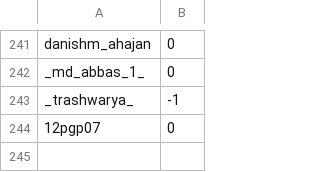
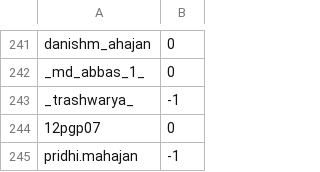
Before and after one commit to KaranPokhariya/instagram_msrit23, a CSV file: followed.csv, drawn as a sheet; only a part is shown, gaps mark what is left out.

Commit message:
data push

```diff
--- a/followed.csv
+++ b/followed.csv
@@ -244 +244,2 @@ _trashwarya_|-1
 12pgp07|0
+pridhi.mahajan|-1
```
Also changed, not shown: 1 other file.
